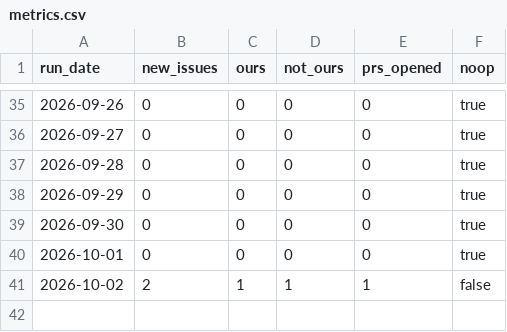
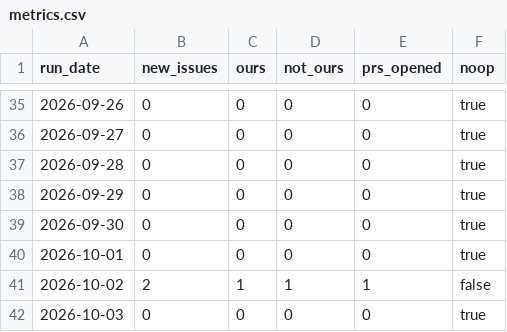
Before and after one commit to DrBradStanfield/roadmap, a CSV file: docs/loops/sentry-fix/metrics.csv, drawn as a sheet; only a part is shown, gaps mark what is left out; the diff names each change by its address in the sheet, - before the commit and + after, or states it on an @@ line.

Commit message:
sentry-fix 2026-10-03: no-op

```diff
--- a/docs/loops/sentry-fix/metrics.csv
+++ b/docs/loops/sentry-fix/metrics.csv
+row 42: 2026-10-03 | 0 | 0 | 0 | 0 | true
```
